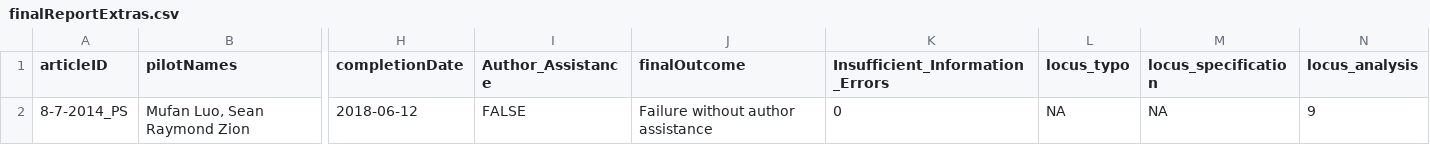
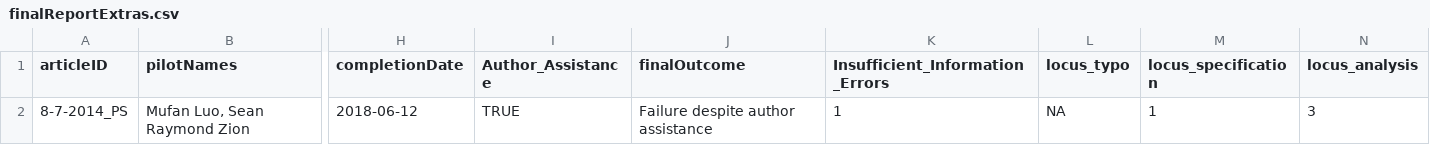
Before and after one commit to METRICS-CARPS/CARPS_8-7-2014_PS, a CSV file: finalReportExtras.csv, drawn as a sheet; only a part is shown, gaps mark what is left out; the diff names each change by its address in the sheet, - before the commit and + after, or states it on an @@ line.

```diff
--- a/finalReportExtras.csv
+++ b/finalReportExtras.csv
-I2 (Author_Assistance): FALSE
+I2 (Author_Assistance): TRUE
-J2 (finalOutcome): Failure without author assistance
+J2 (finalOutcome): Failure despite author assistance
-K2 (Insufficient_Information_Errors): 0
+K2 (Insufficient_Information_Errors): 1
-M2 (locus_specification): NA
+M2 (locus_specification): 1
-N2 (locus_analysis): 9
+N2 (locus_analysis): 3
```
Also changed, not shown: finalReportDetailed.csv, 2 other files.
